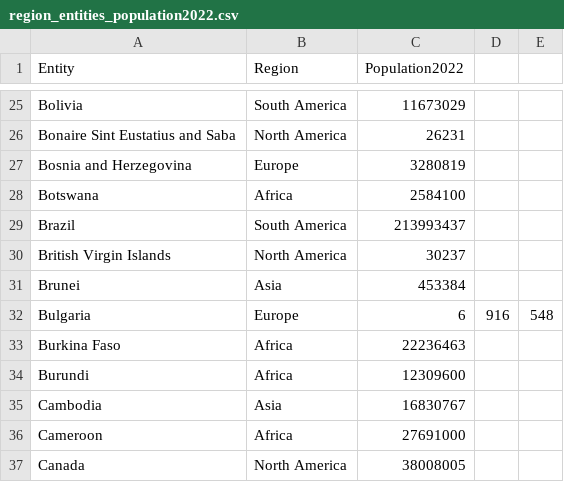
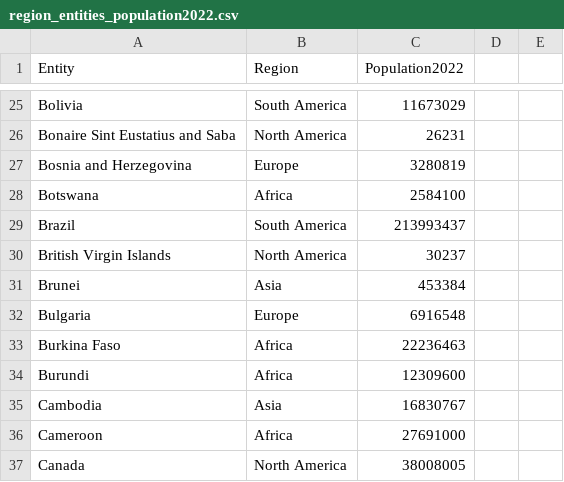
Before and after one commit to elysium1499/BEER_DataVisualization, a CSV file: src/data/region_entities_population2022.csv, drawn as a sheet; only a part is shown, gaps mark what is left out.

```diff
--- a/src/data/region_entities_population2022.csv
+++ b/src/data/region_entities_population2022.csv
@@ -31,3 +31,3 @@ British Virgin Islands,North America,30237
 Brunei,Asia,453384
-Bulgaria,Europe,6,916,548
+Bulgaria,Europe,6916548
 Burkina Faso,Africa,22236463
```
Also changed, not shown: 20 other files.
